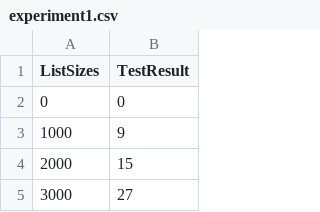
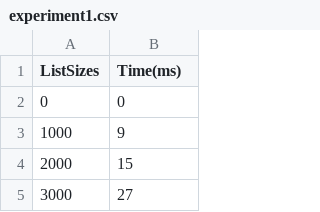
Before and after one commit to aaronluannguyen/searchengine, a CSV file: experimentdata/experiment1.csv, drawn as a sheet; only a part is shown.

Commit message:
Finished experiment 3

```diff
--- a/experimentdata/experiment1.csv
+++ b/experimentdata/experiment1.csv
@@ -1,2 +1,2 @@
-ListSizes,TestResult
+ListSizes,Time(ms)
 0,0
```
Also changed, not shown: 1 other file.
